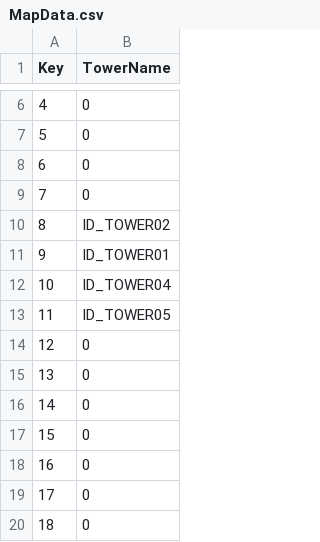
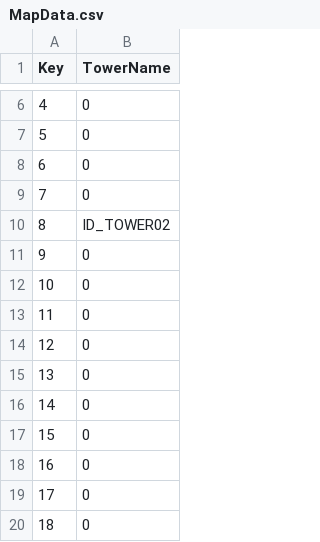
Before and after one commit to Labae/100_Defense, a CSV file: 100Defense/Assets/Resources/03.Datas/Game/MapData.csv, drawn as a sheet; only a part is shown, gaps mark what is left out.

Commit message:
Add Tower FOV Editor and Add Buff Tower Buff Area

```diff
--- a/100Defense/Assets/Resources/03.Datas/Game/MapData.csv
+++ b/100Defense/Assets/Resources/03.Datas/Game/MapData.csv
@@ -10,5 +10,5 @@ Key,TowerName
 8,ID_TOWER02
-9,ID_TOWER01
-10,ID_TOWER04
-11,ID_TOWER05
+9,0
+10,0
+11,0
 12,0
```
Also changed, not shown: 38 other files.
